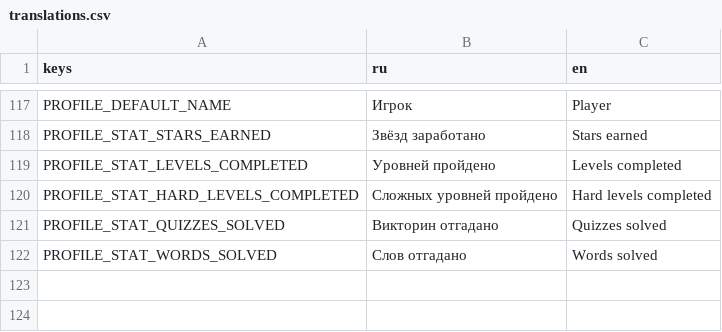
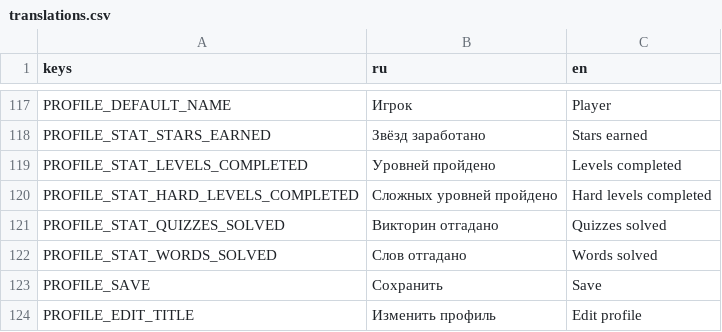
Before and after one commit to trinarr/hangman20_godot, a CSV file: localization/translations.csv, drawn as a sheet; only a part is shown, gaps mark what is left out; the diff names each change by its address in the sheet, - before the commit and + after, or states it on an @@ line.

```diff
--- a/localization/translations.csv
+++ b/localization/translations.csv
+row 123: PROFILE_SAVE | Сохранить | Save
+row 124: PROFILE_EDIT_TITLE | Изменить профиль | Edit profile
```
Also changed, not shown: 11 other files.
